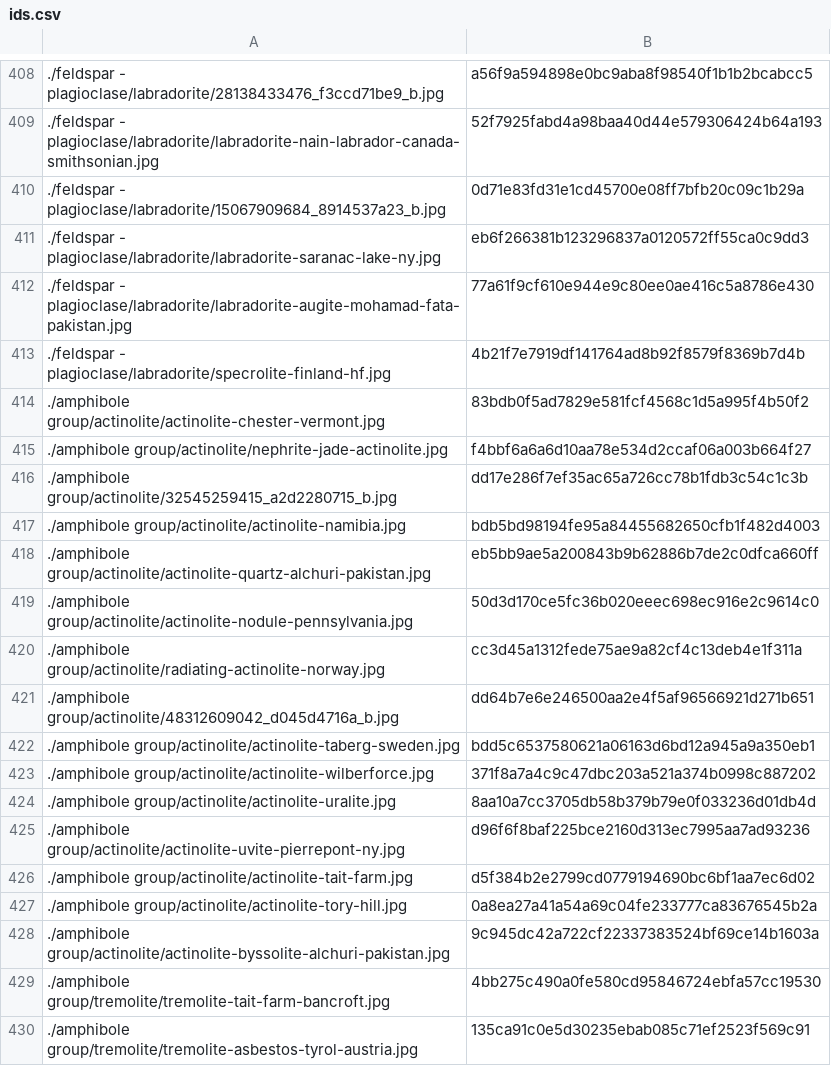
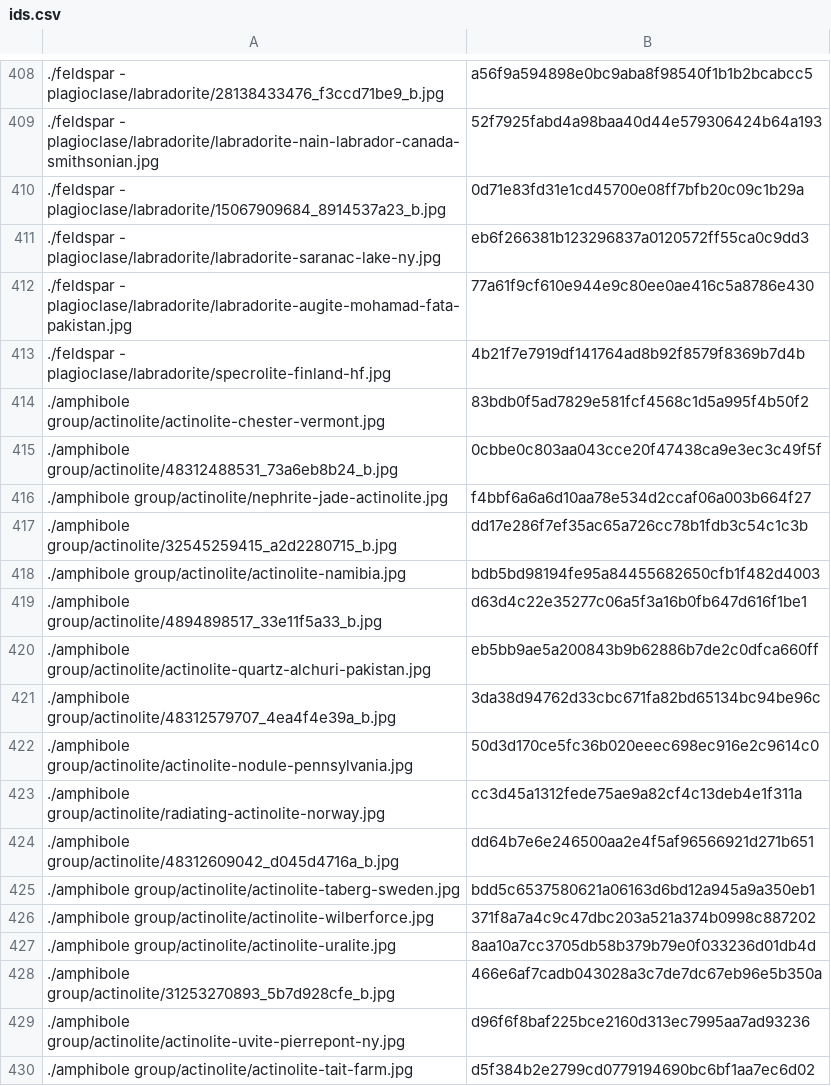
Before and after one commit to person-v132/Minerobo-Images, a CSV file: ids.csv, drawn as a sheet; only a part is shown, gaps mark what is left out; the shorter side is filled out with more unchanged rows.

```diff
--- a/ids.csv
+++ b/ids.csv
@@ -414,2 +414,3 @@
 ./amphibole group/actinolite/actinolite-chester-vermont.jpg,83bdb0f5ad7829e581fcf4568c1d5a995f4b50f2
+./amphibole group/actinolite/48312488531_73a6eb8b24_b.jpg,0cbbe0c803aa043cce20f47438ca9e3ec3c49f5f
 ./amphibole group/actinolite/nephrite-jade-actinolite.jpg,f4bbf6a6a6d10aa78e534d2ccaf06a003b664f27
@@ -417,3 +418,5 @@
 ./amphibole group/actinolite/actinolite-namibia.jpg,bdb5bd98194fe95a84455682650cfb1f482d4003
+./amphibole group/actinolite/4894898517_33e11f5a33_b.jpg,d63d4c22e35277c06a5f3a16b0fb647d616f1be1
 ./amphibole group/actinolite/actinolite-quartz-alchuri-pakistan.jpg,eb5bb9ae5a200843b9b62886b7de2c0dfca660ff
+./amphibole group/actinolite/48312579707_4ea4f4e39a_b.jpg,3da38d94762d33cbc671fa82bd65134bc94be96c
 ./amphibole group/actinolite/actinolite-nodule-pennsylvania.jpg,50d3d170ce5fc36b020eeec698ec916e2c9614c0
@@ -424,2 +427,3 @@
 ./amphibole group/actinolite/actinolite-uralite.jpg,8aa10a7cc3705db58b379b79e0f033236d01db4d
+./amphibole group/actinolite/31253270893_5b7d928cfe_b.jpg,466e6af7cadb043028a3c7de7dc67eb96e5b350a
 ./amphibole group/actinolite/actinolite-uvite-pierrepont-ny.jpg,d96f6f8baf225bce2160d313ec7995aa7ad93236
```
